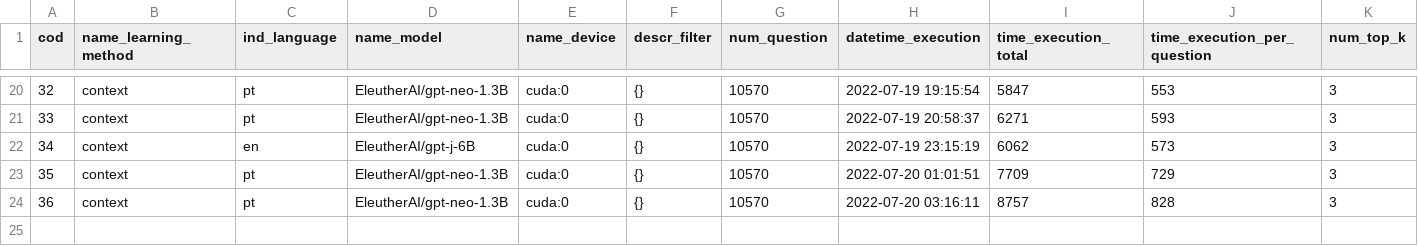
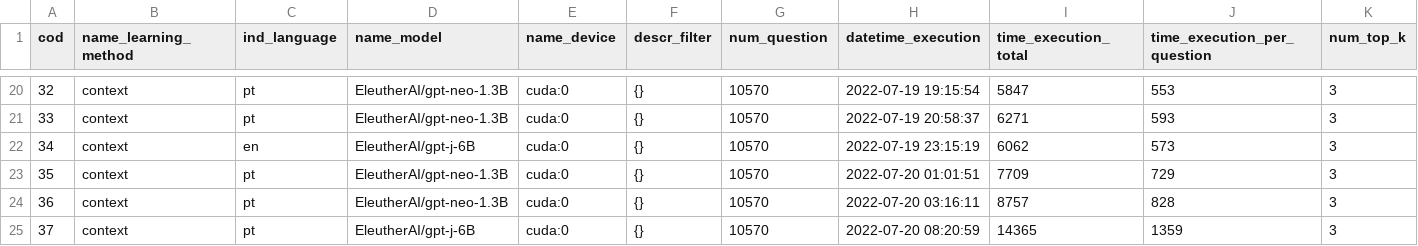
Before and after one commit to marcusborela/exqa-complearning, a CSV file: data/tab_evaluation.csv, drawn as a sheet; only a part is shown, gaps mark what is left out; rows hold the shown columns only; the diff names each change by its address in the sheet, - before the commit and + after, or states it on an @@ line.

```diff
--- a/data/tab_evaluation.csv
+++ b/data/tab_evaluation.csv
+row 25: 37 | context | pt | EleutherAI/gpt-j-6B | cuda:0 | {} | 10570 | 2022-07-20 08:20:59 | 14365 | 1359 | 3
```
Also changed, not shown: data/tab_calculated_metric.csv.
